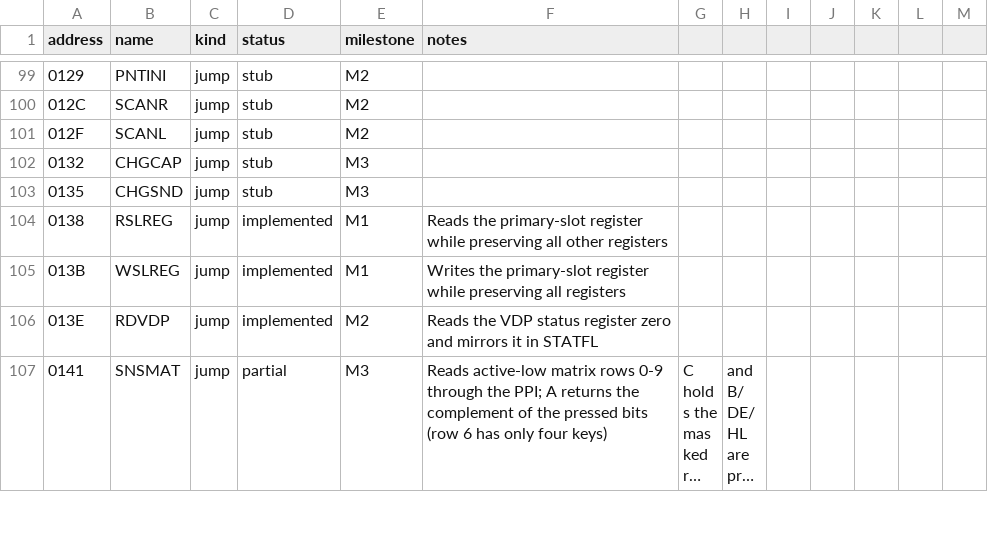
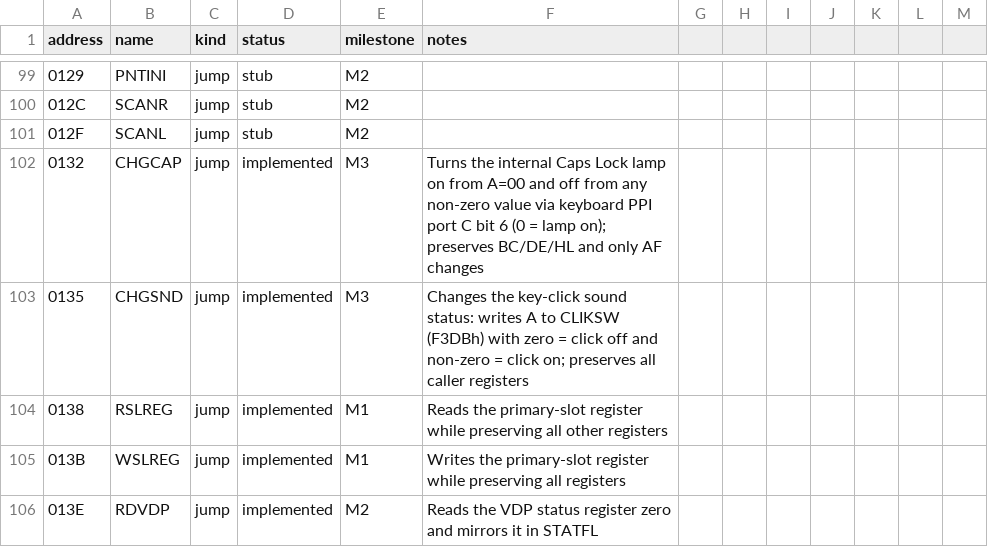
Before and after one commit to salvogendut/rainbios, a CSV file: docs/abi/main-bios.csv, drawn as a sheet; only a part is shown, gaps mark what is left out; the shorter side is filled out with more unchanged rows; long unchanged cells end in ….

Commit message:
docs: mark CHGCAP/CHGSND implemented and update stub counts
Record the new entries in the ABI table and keyboard service notes, add a
dated reference for the public MSX BIOS-call spec consulted, and update the
test/roadmap/handover descriptions that counted 25 stub entries to 23.

```diff
--- a/docs/abi/main-bios.csv
+++ b/docs/abi/main-bios.csv
@@ -101,4 +101,4 @@ address,name,kind,status,milestone,notes
 012F,SCANL,jump,stub,M2,
-0132,CHGCAP,jump,stub,M3,
-0135,CHGSND,jump,stub,M3,
+0132,CHGCAP,jump,implemented,M3,Turns the internal Caps Lock lamp on from A=00 and off from any non-zero value via keyboard PPI port C bit 6 (0 = lamp on); preserves BC/DE/HL and only AF changes
+0135,CHGSND,jump,implemented,M3,Changes the key-click sound status: writes A to CLIKSW (F3DBh) with zero = click off and non-zero = click on; preserves all caller registers
 0138,RSLREG,jump,implemented,M1,Reads the primary-slot register while preserving all other registers
```
Also changed, not shown: 5 other files.
